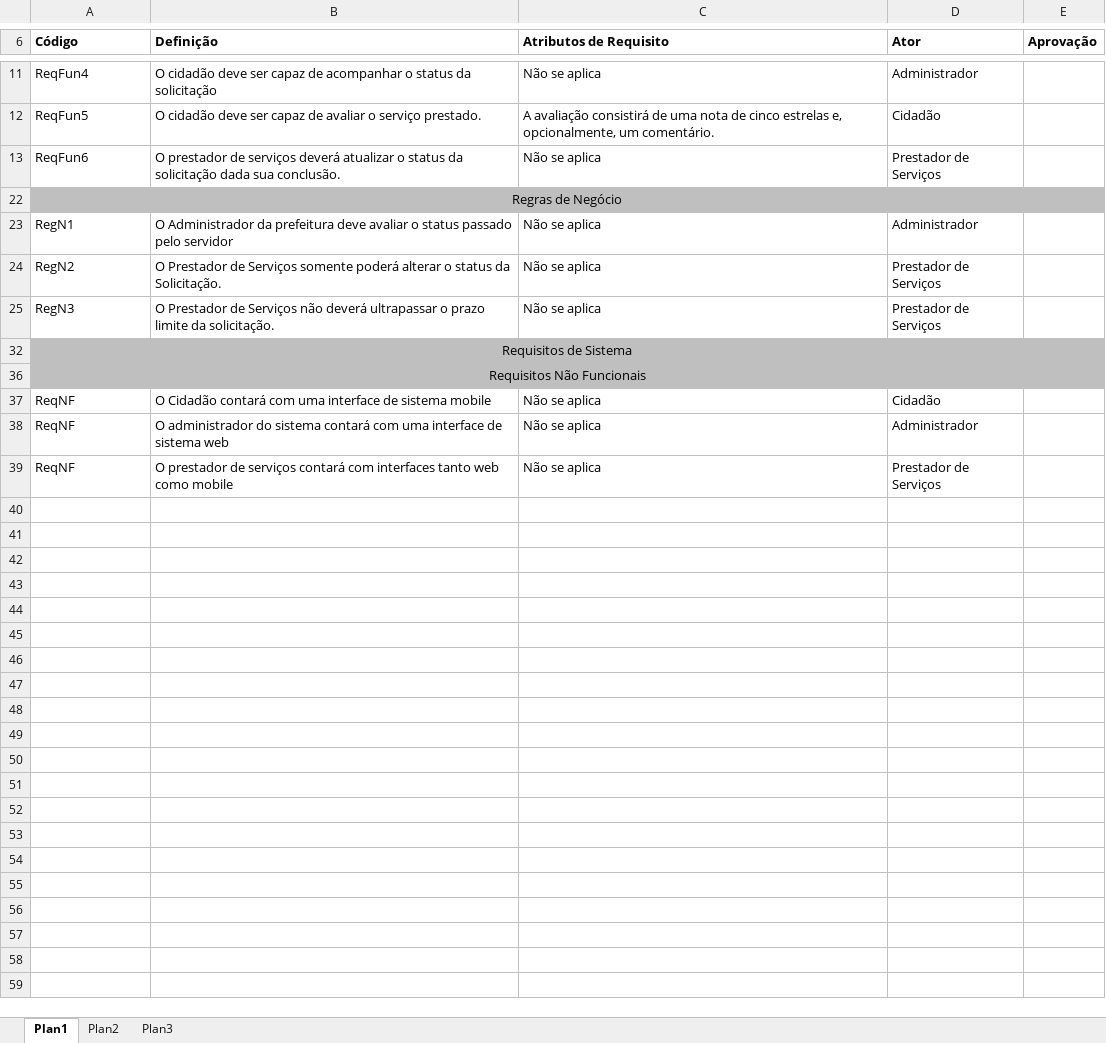
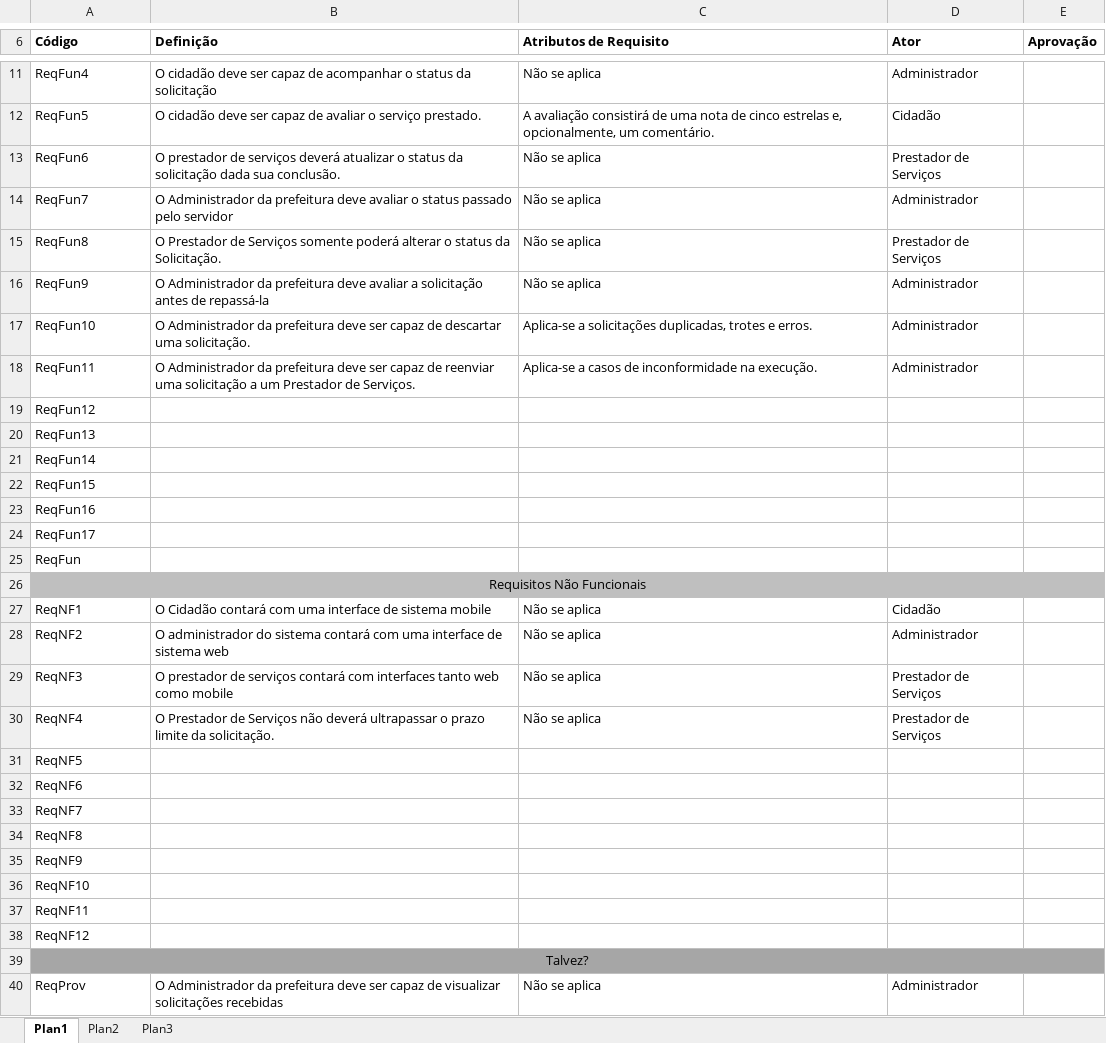
Before and after one commit to fulanuc/Processo-de-Software, an Excel workbook: Projeto/Requisitos/Diagrama de Elicitação de Requisitos.xlsx, sheet Plan1, drawn as a sheet; only a part is shown, gaps mark what is left out; values as stored, in another font and other column widths than the file's, no borders; removed rows and columns are numbered as before the commit, all else as after; the diff covers the shown part only; the diff names each change by its address in the sheet, - before the commit and + after, or states it on an @@ line.

Commit message:
adicionada atualização

```diff
--- a/Projeto/Requisitos/Diagrama de Elicitação de Requisitos.xlsx (sheet Plan1)
+++ b/Projeto/Requisitos/Diagrama de Elicitação de Requisitos.xlsx (sheet Plan1)
-row 22: Regras de Negócio
-A14 (Código): RegN1
+A14 (Código): ReqFun7
-A15 (Código): RegN2
+A15 (Código): ReqFun8
-row 25: RegN3 | O Prestador de Serviços não deverá ultrapassar o prazo limite da solicitação. | Não se aplica | Prestador de Serviços
+row 16: ReqFun9 | O Administrador da prefeitura deve avaliar a solicitação antes de repassá-la | Não se aplica | Administrador
+row 17: ReqFun10 | O Administrador da prefeitura deve ser capaz de descartar uma solicitação. | Aplica-se a solicitações duplicadas, trotes e erros. | Administrador
+row 18: ReqFun11 | O Administrador da prefeitura deve ser capaz de reenviar uma solicitação a um Prestador de Serviços. | Aplica-se a casos de inconformidade na execução. | Administrador
-A19 (Código): Requisitos de Sistema
+A19 (Código): ReqFun12
-A19:E19 fill: #BFBFBF
+A19:E19 fill: none
-A19 alignment: center
+A19 alignment: left
-A32:E32 merged
+row 20: ReqFun13
+row 21: ReqFun14
+row 22: ReqFun15
+row 23: ReqFun16
+row 24: ReqFun17
+row 25: ReqFun
-A27 (Código): ReqNF
+A27 (Código): ReqNF1
-A28 (Código): ReqNF
+A28 (Código): ReqNF2
-A29 (Código): ReqNF
+A29 (Código): ReqNF3
+row 30: ReqNF4 | O Prestador de Serviços não deverá ultrapassar o prazo limite da solicitação. | Não se aplica | Prestador de Serviços
+row 31: ReqNF5
+row 32: ReqNF6
+row 33: ReqNF7
+row 34: ReqNF8
+row 35: ReqNF9
+row 36: ReqNF10
+row 37: ReqNF11
+row 38: ReqNF12
+row 39: Talvez?
+row 40: ReqProv | O Administrador da prefeitura deve ser capaz de visualizar solicitações recebidas | Não se aplica | Administrador
```
Also changed, not shown: 7 added rows and 1 edited cell elsewhere in this sheet, hidden cells.
